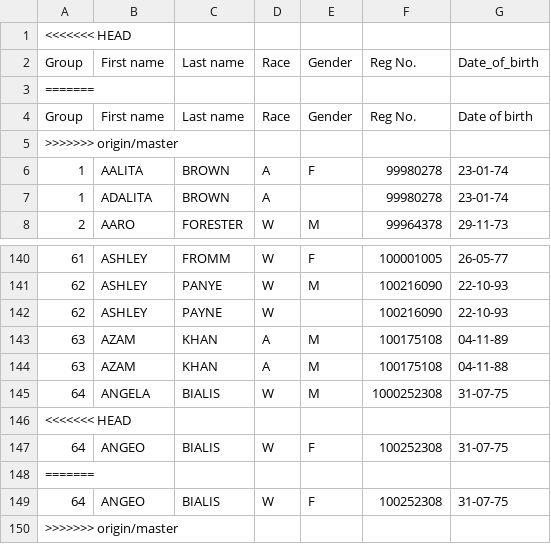
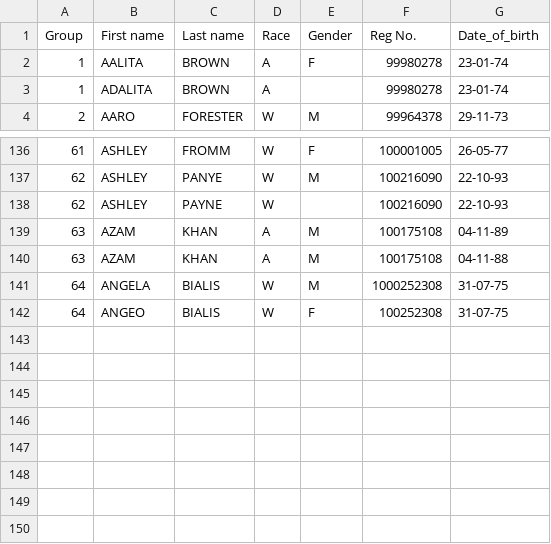
Before and after one commit to hwangtamu/userstudy, a CSV file: public/data_.csv, drawn as a sheet; only a part is shown, gaps mark what is left out; the diff names each change by its address in the sheet, - before the commit and + after, or states it on an @@ line.

```diff
--- a/public/data_.csv
+++ b/public/data_.csv
-row 1: <<<<<<< HEAD
-row 3: =======
-row 4: Group | First name | Last name | Race | Gender | Reg No. | Date of birth
-row 5: >>>>>>> origin/master
-row 146: <<<<<<< HEAD
-row 148: =======
-row 149: 64 | ANGEO | BIALIS | W | F | 100252308 | 31-07-75
-row 150: >>>>>>> origin/master
```
Also changed, not shown: public/data.csv, 1 other file.
